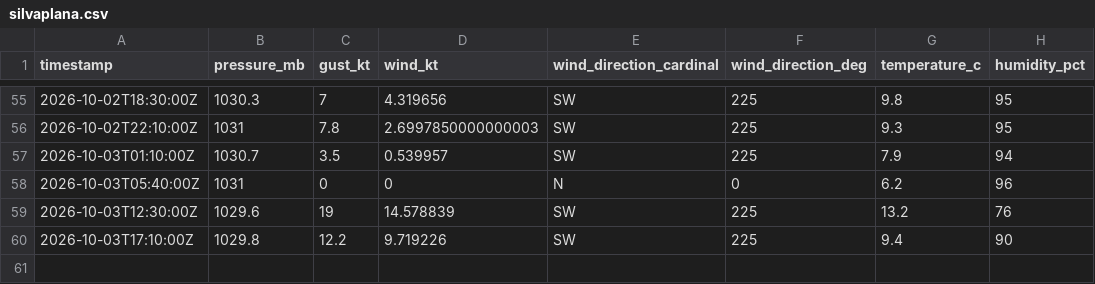
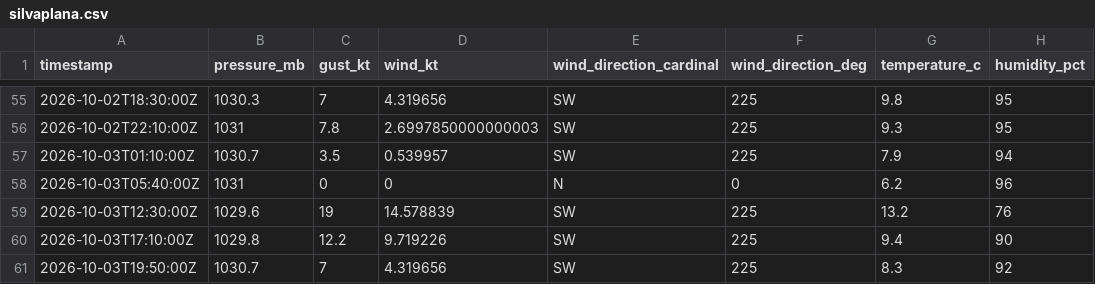
Before and after one commit to marcburri/kite-weather, a CSV file: data/silvaplana.csv, drawn as a sheet; only a part is shown, gaps mark what is left out.

```diff
--- a/data/silvaplana.csv
+++ b/data/silvaplana.csv
@@ -60 +60,2 @@ timestamp,pressure_mb,gust_kt,wind_kt,wind_direction_cardinal,wind_direction_deg
 2026-10-03T17:10:00Z,1029.8,12.2,9.719226,SW,225,9.4,90
+2026-10-03T19:50:00Z,1030.7,7,4.319656,SW,225,8.3,92
```
Also changed, not shown: data/yvbeach.csv.
